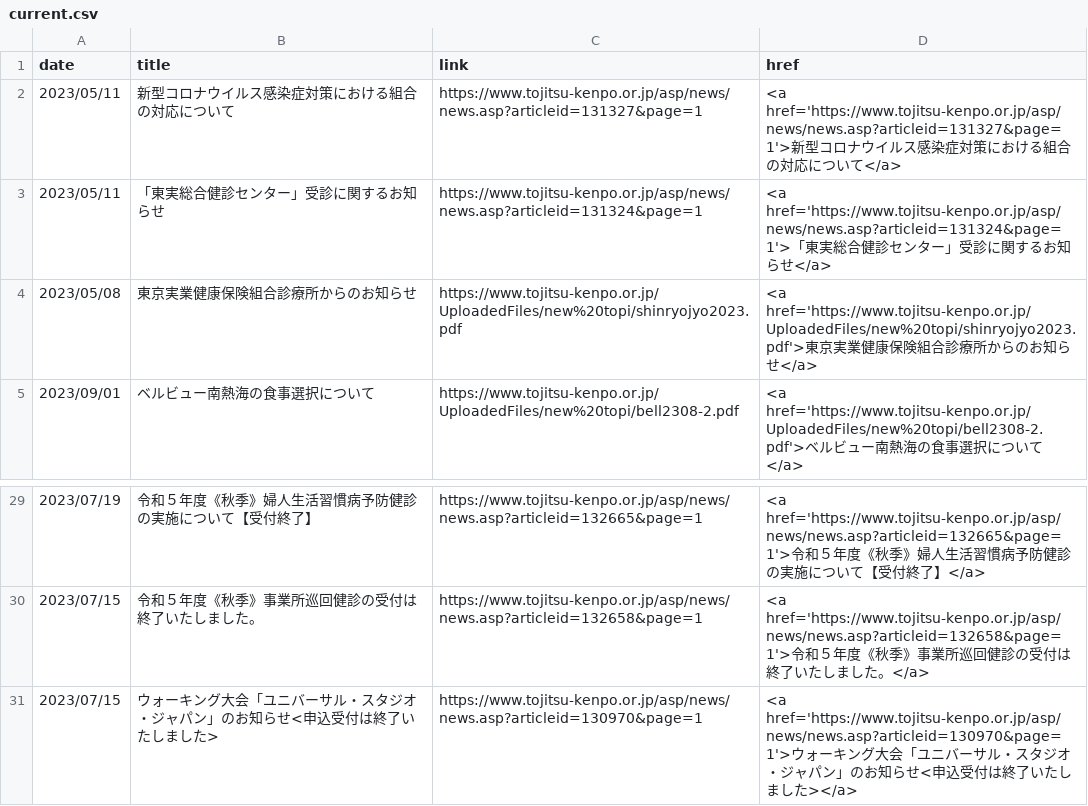
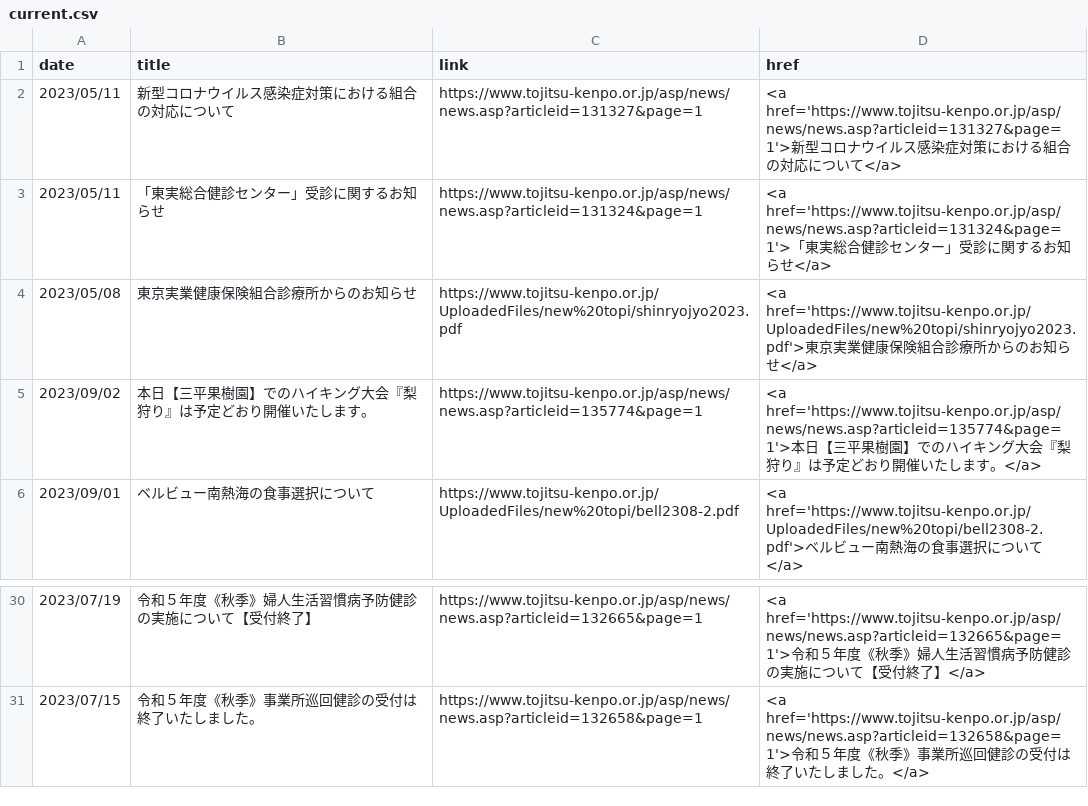
Before and after one commit to nuevocs/webscraping-change-notification, a CSV file: current.csv, drawn as a sheet; only a part is shown, gaps mark what is left out.

```diff
--- a/current.csv
+++ b/current.csv
@@ -4,2 +4,3 @@ date,title,link,href
 2023/05/08,東京実業健康保険組合診療所からのお知らせ,https://www.tojitsu-kenpo.or.jp/UploadedFiles/new%20topi/shinryojyo2023.pdf,<a href='https://www.tojitsu-kenpo.or.jp/UploadedFiles/new%20topi/shinryojyo2023.pdf'>東京実業健康保険組合診療所からのお知らせ</a>
+2023/09/02,本日【三平果樹園】でのハイキング大会『梨狩り』は予定どおり開催いたします。,https://www.tojitsu-kenpo.or.jp/asp/news/news.asp?articleid=135774&page=1,<a href='https://www.tojitsu-kenpo.or.jp/asp/news/news.asp?articleid=135774&page=1'>本日【三平果樹園】でのハイキング大会『梨狩り』は予定どおり開催いたします。</a>
 2023/09/01,ベルビュー南熱海の食事選択について,https://www.tojitsu-kenpo.or.jp/UploadedFiles/new%20topi/bell2308-2.pdf,<a href='https://www.tojitsu-kenpo.or.jp/UploadedFiles/new%20topi/bell2308-2.pdf'>ベルビュー南熱海の食事選択について</a>
@@ -30,2 +31 @@ date,title,link,href
 2023/07/15,令和５年度《秋季》事業所巡回健診の受付は終了いたしました。,https://www.tojitsu-kenpo.or.jp/asp/news/news.asp?articleid=132658&page=1,<a href='https://www.tojitsu-kenpo.or.jp/asp/news/news.asp?articleid=132658&page=1'>令和５年度《秋季》事業所巡回健診の受付は終了いたしました。</a>
-2023/07/15,ウォーキング大会「ユニバーサル・スタジオ・ジャパン」のお知らせ<申込受付は終了いたしました>,https://www.tojitsu-kenpo.or.jp/asp/news/news.asp?articleid=130970&page=1,<a href='https://www.tojitsu-kenpo.or.jp/asp/news/news.asp?articleid=130970&page=1'>ウォーキング大会「ユニバーサル・スタジオ・ジャパン」のお知らせ<申込受付は終了いたしました></a>
```
